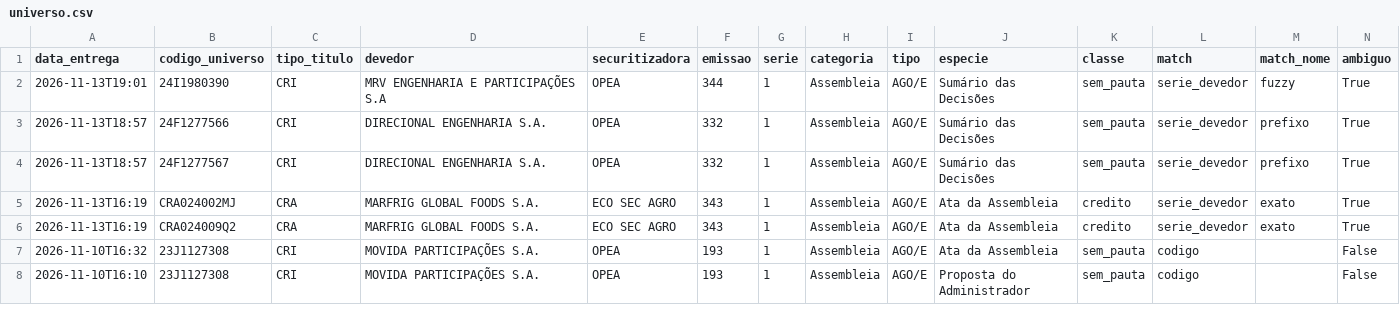
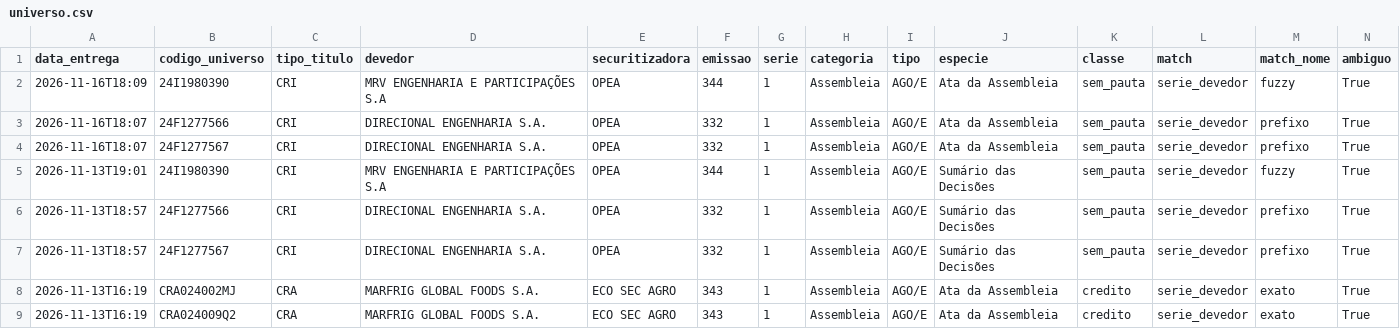
Before and after one commit to rodoso-mcamargo/originacao, a CSV file: dados/fnet_cricra/universo.csv, drawn as a sheet; only a part is shown; the shorter side is filled out with more unchanged rows; rows hold the shown columns only; the diff names each change by its address in the sheet, - before the commit and + after, or states it on an @@ line.

```diff
--- a/dados/fnet_cricra/universo.csv
+++ b/dados/fnet_cricra/universo.csv
+row 2: 2026-11-16T18:09 | 24I1980390 | CRI | MRV ENGENHARIA E PARTICIPAÇÕES S.A | OPEA | 344 | 1 | Assembleia | AGO/E | Ata da Assembleia | sem_pauta | serie_devedor | fuzzy | True
+row 3: 2026-11-16T18:07 | 24F1277566 | CRI | DIRECIONAL ENGENHARIA S.A. | OPEA | 332 | 1 | Assembleia | AGO/E | Ata da Assembleia | sem_pauta | serie_devedor | prefixo | True
+row 4: 2026-11-16T18:07 | 24F1277567 | CRI | DIRECIONAL ENGENHARIA S.A. | OPEA | 332 | 1 | Assembleia | AGO/E | Ata da Assembleia | sem_pauta | serie_devedor | prefixo | True
```
Also changed, not shown: 6 other files.
